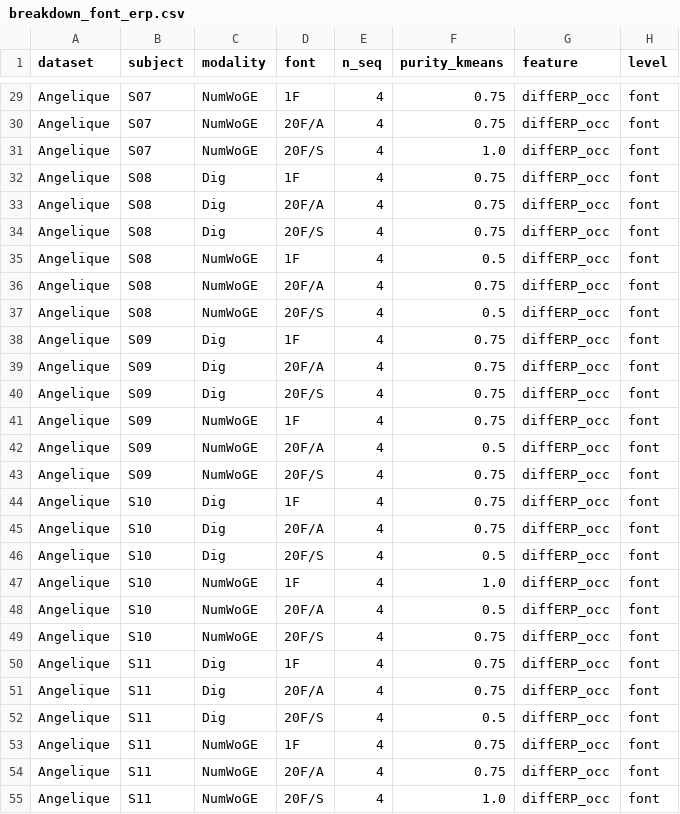
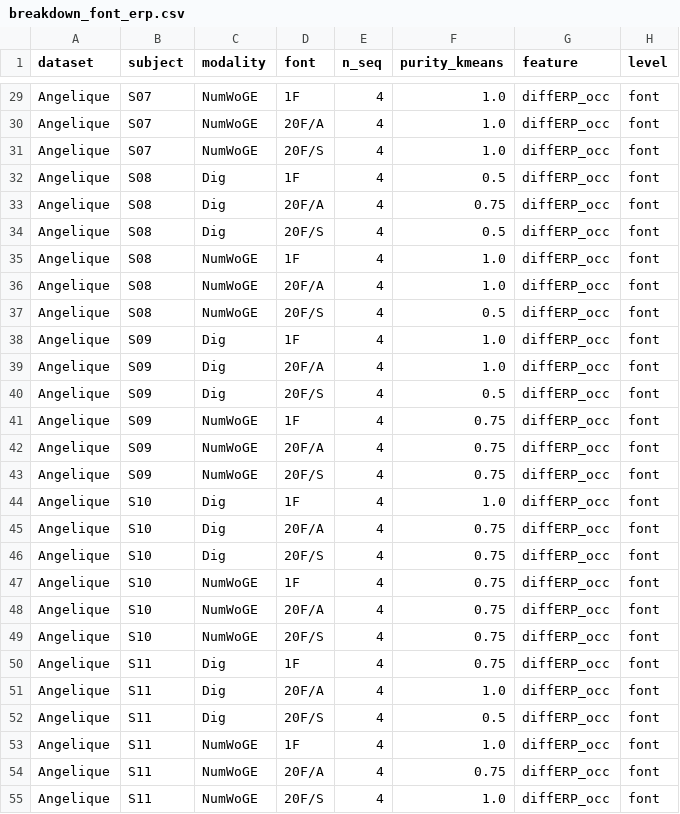
Before and after one commit to ptapal/DIGNUMWORDS, a CSV file: results/within_subject/breakdown_font_erp.csv, drawn as a sheet; only a part is shown, gaps mark what is left out; the diff covers the shown part only; the diff names each change by its address in the sheet, - before the commit and + after, or states it on an @@ line.

```diff
--- a/results/within_subject/breakdown_font_erp.csv
+++ b/results/within_subject/breakdown_font_erp.csv
-F29:F30 (purity_kmeans): 0.75
+F29:F30 (purity_kmeans): 1.0
-F32 (purity_kmeans): 0.75
+F32 (purity_kmeans): 0.5
-F34 (purity_kmeans): 0.75
+F34 (purity_kmeans): 0.5
-F35 (purity_kmeans): 0.5
+F35 (purity_kmeans): 1.0
-F36 (purity_kmeans): 0.75
+F36 (purity_kmeans): 1.0
-F38:F39 (purity_kmeans): 0.75
+F38:F39 (purity_kmeans): 1.0
-F40 (purity_kmeans): 0.75
+F40 (purity_kmeans): 0.5
-F42 (purity_kmeans): 0.5
+F42 (purity_kmeans): 0.75
-F44 (purity_kmeans): 0.75
+F44 (purity_kmeans): 1.0
-F46 (purity_kmeans): 0.5
+F46 (purity_kmeans): 0.75
-F47 (purity_kmeans): 1.0
+F47 (purity_kmeans): 0.75
-F48 (purity_kmeans): 0.5
+F48 (purity_kmeans): 0.75
-F51 (purity_kmeans): 0.75
+F51 (purity_kmeans): 1.0
-F53 (purity_kmeans): 0.75
+F53 (purity_kmeans): 1.0
```
Also changed, not shown: 87 edited cells elsewhere in this file, results/within_subject/breakdown_modality_erp.csv, results/within_subject/breakdown_modality_snr.csv, 17 other files.
